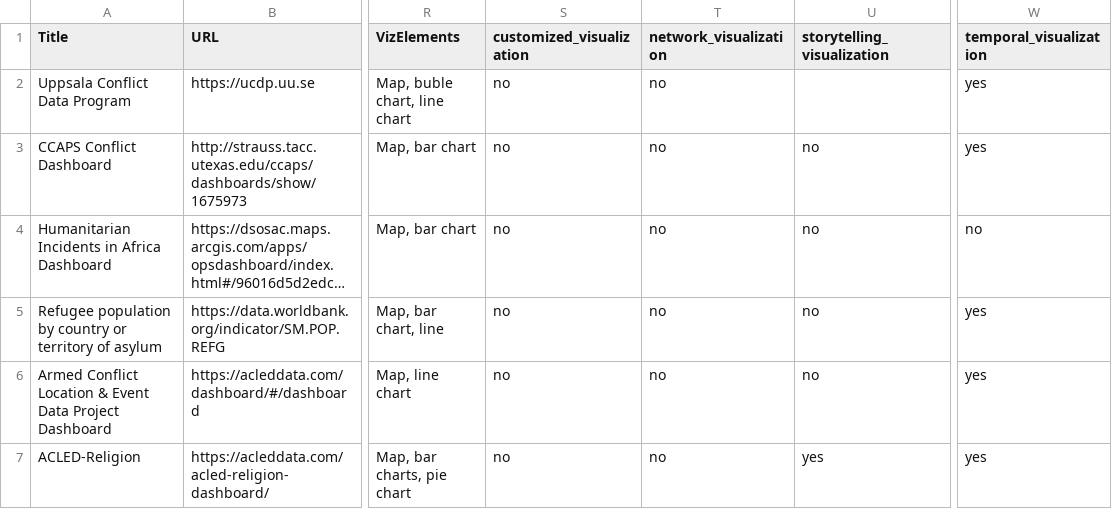
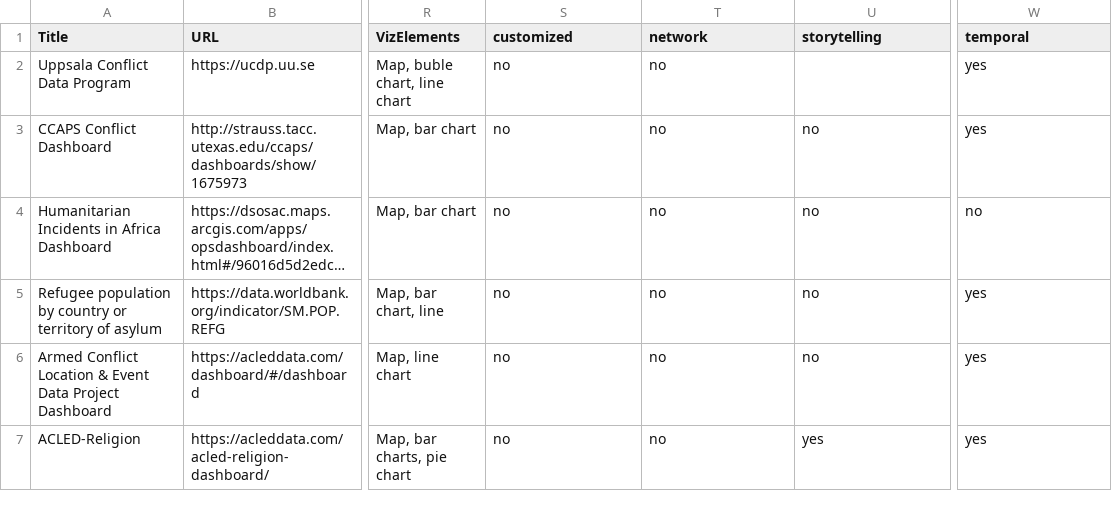
Before and after one commit to conflictvis/conflictvis.github.io, a CSV file: web_vis3.csv, drawn as a sheet; only a part is shown, gaps mark what is left out; long unchanged cells end in …; the diff names each change by its address in the sheet, - before the commit and + after, or states it on an @@ line.

Commit message:
updated visualization bullets

```diff
--- a/web_vis3.csv
+++ b/web_vis3.csv
-S1: customized_visualization
+S1: customized
-T1: network_visualization
+T1: network
-U1: storytelling_visualization
+U1: storytelling
-W1: temporal_visualization
+W1: temporal
```
Also changed, not shown: 1 other file.
